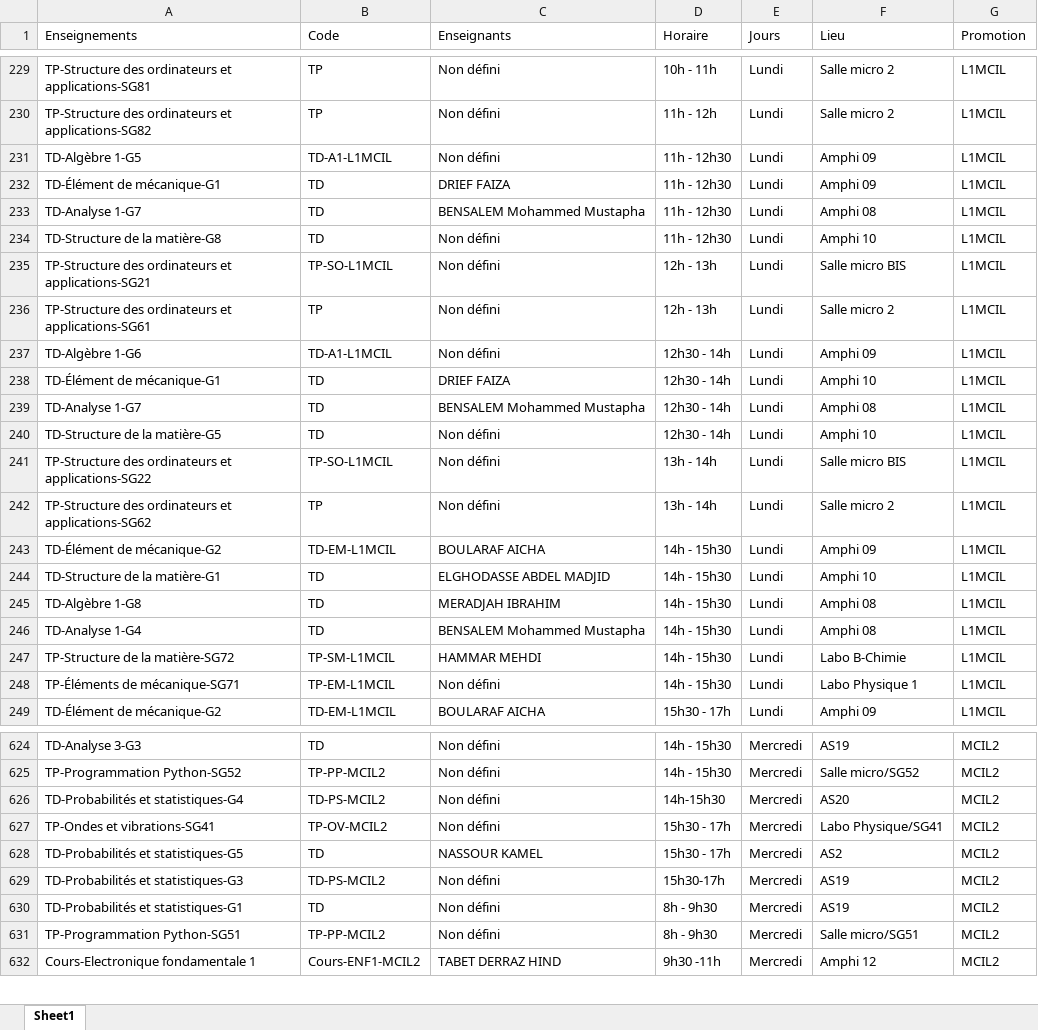
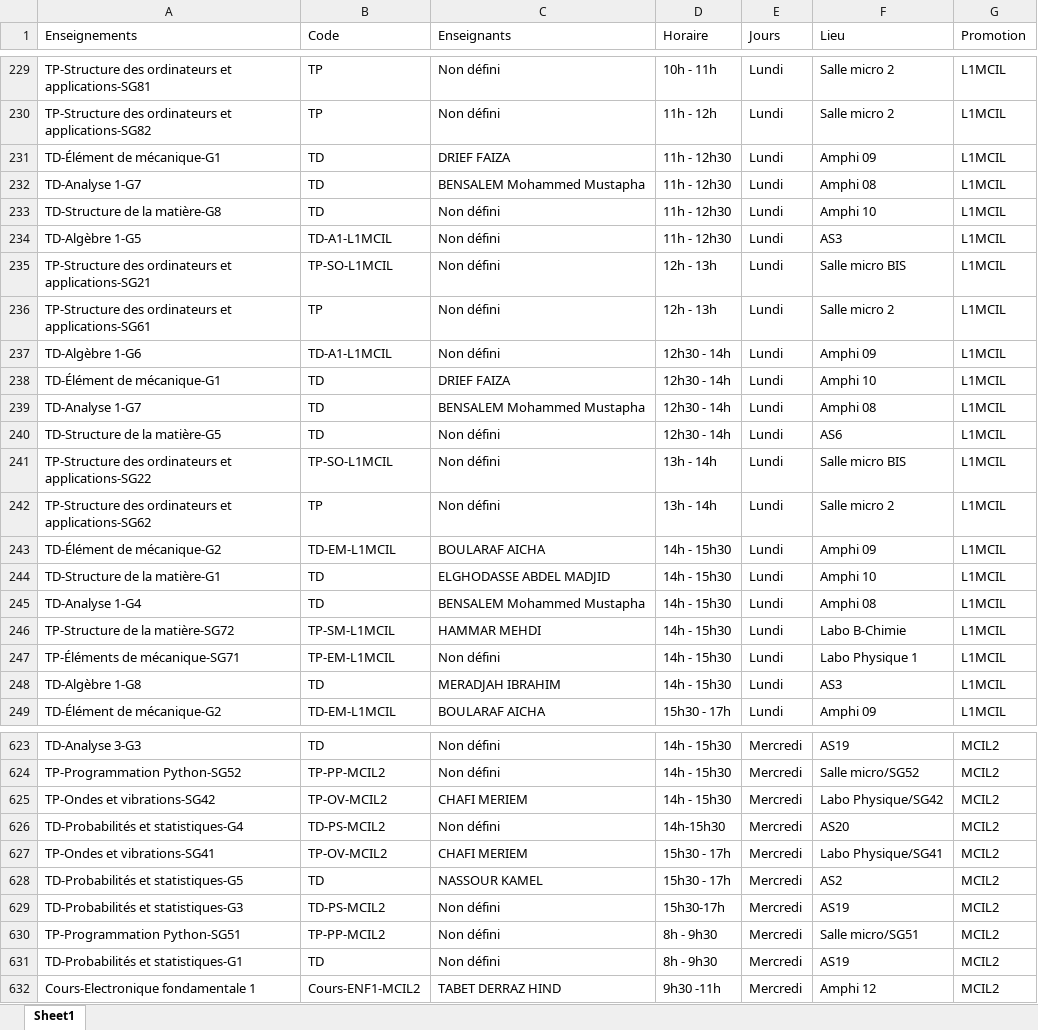
Before and after one commit to EDT-ELT-DEPARTMENT/Emplois-du-temps-2026-2027, an Excel workbook: dataEDT-ELT-S1-2027.xlsx, sheet Sheet1, drawn as a sheet; only a part is shown, gaps mark what is left out; values as stored, in another font and other column widths than the file's, no borders; removed rows and columns are numbered as before the commit, all else as after; the diff covers the shown part only; the diff names each change by its address in the sheet, - before the commit and + after, or states it on an @@ line.

```diff
--- a/dataEDT-ELT-S1-2027.xlsx (sheet Sheet1)
+++ b/dataEDT-ELT-S1-2027.xlsx (sheet Sheet1)
-row 231: TD-Algèbre 1-G5 | TD-A1-L1MCIL | Non défini | 11h - 12h30 | Lundi | Amphi 09 | L1MCIL
+row 234: TD-Algèbre 1-G5 | TD-A1-L1MCIL | Non défini | 11h - 12h30 | Lundi | AS3 | L1MCIL
-F240 (Lieu): Amphi 10
+F240 (Lieu): AS6
-row 245: TD-Algèbre 1-G8 | TD | MERADJAH IBRAHIM | 14h - 15h30 | Lundi | Amphi 08 | L1MCIL
+row 248: TD-Algèbre 1-G8 | TD | MERADJAH IBRAHIM | 14h - 15h30 | Lundi | AS3 | L1MCIL
+row 625: TP-Ondes et vibrations-SG42 | TP-OV-MCIL2 | CHAFI MERIEM | 14h - 15h30 | Mercredi | Labo Physique/SG42 | MCIL2
-C627 (Enseignants): Non défini
+C627 (Enseignants): CHAFI MERIEM
@@ row 631 moved to row 630: TP-Programmation Python-SG51 @@
```
Also changed, not shown: 7 added rows, 8 removed rows, 7 moved rows and 49 edited cells elsewhere in this sheet.
